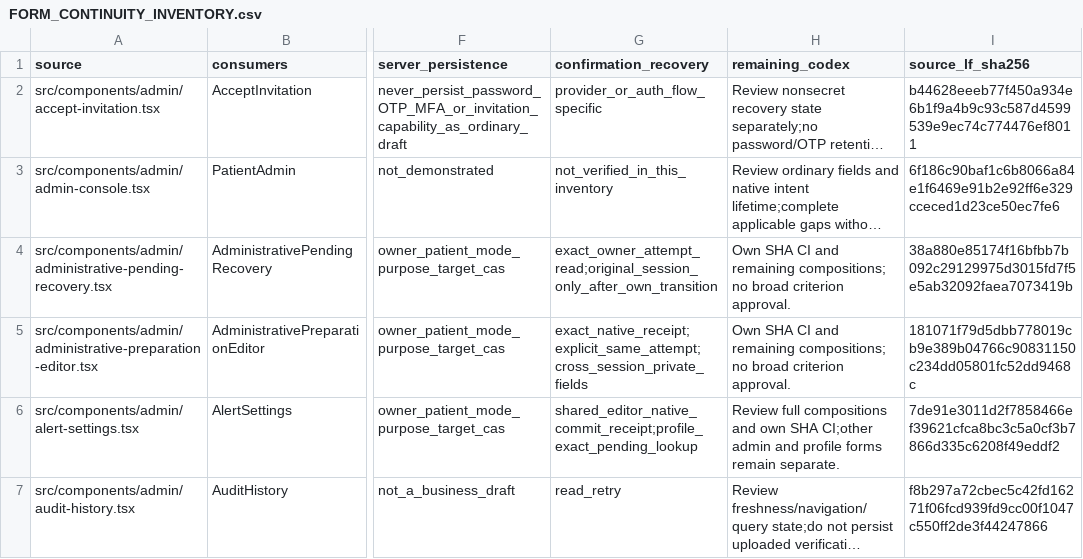
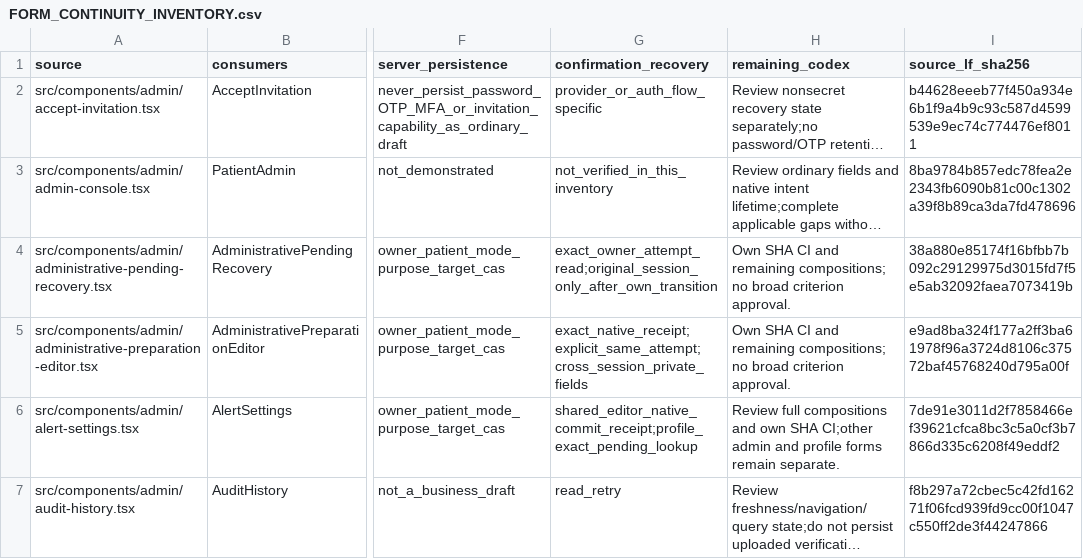
Before and after one commit to RMZZFAJ/home-care-assistant, a CSV file: docs/audits/D/D-B/FORM_CONTINUITY_INVENTORY.csv, drawn as a sheet; only a part is shown, gaps mark what is left out; long unchanged cells end in …; the diff covers the shown part only; the diff names each change by its address in the sheet, - before the commit and + after, or states it on an @@ line.

```diff
--- a/docs/audits/D/D-B/FORM_CONTINUITY_INVENTORY.csv
+++ b/docs/audits/D/D-B/FORM_CONTINUITY_INVENTORY.csv
-I3 (source_lf_sha256): 6f186c90baf1c6b8066a84e1f6469e91b2e92ff6e329cceced1d23ce50ec7fe6
+I3 (source_lf_sha256): 8ba9784b857edc78fea2e2343fb6090b81c00c1302a39f8b89ca3da7fd478696
-I5 (source_lf_sha256): 181071f79d5dbb778019cb9e389b04766c90831150c234dd05801fc52dd9468c
+I5 (source_lf_sha256): e9ad8ba324f177a2ff3ba61978f96a3724d8106c37572baf45768240d795a00f
```
Also changed, not shown: 1 added row and 3 edited cells elsewhere in this file, docs/audits/D/D-B/EXECUTION_STAGES.csv, docs/audits/D/D-B/UI_MODEL_ACCEPTANCE.csv, 24 other files.
